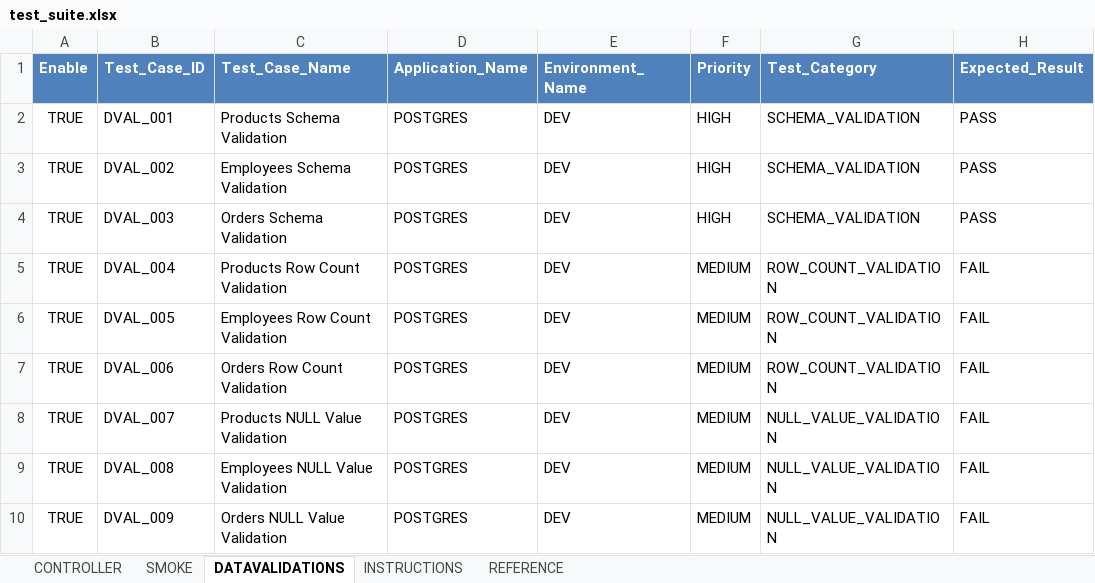
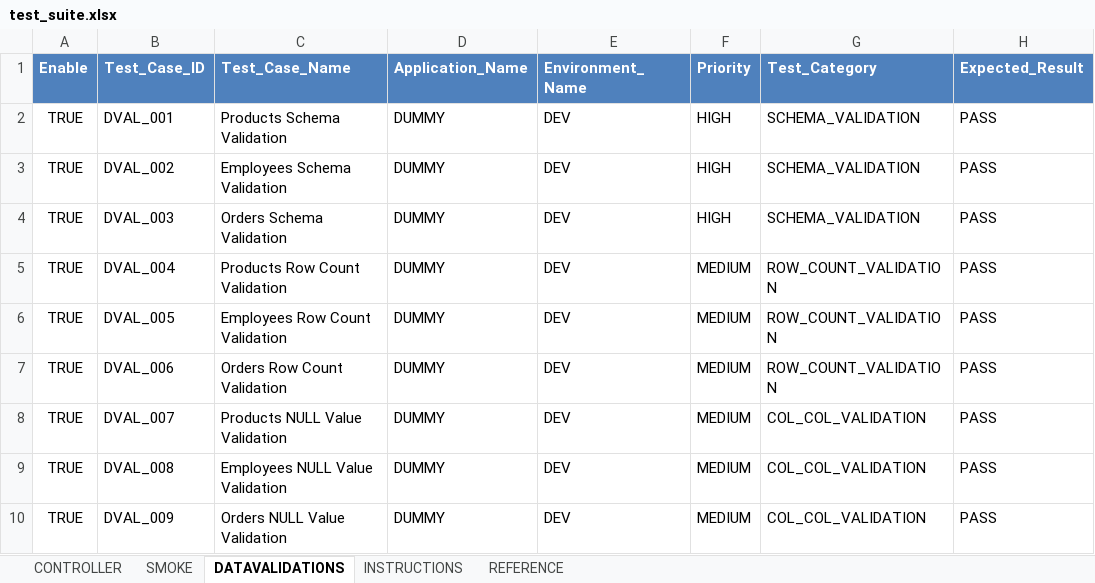
Before and after one commit to ShanKonduru/cross_db_validator, an Excel workbook: inputs/test_suite.xlsx, sheet DATAVALIDATIONS, drawn as a sheet; only a part is shown; values as stored, in another font and other column widths than the file's, no borders; the diff names each change by its address in the sheet, - before the commit and + after, or states it on an @@ line.

Commit message:
updated test suite

```diff
--- a/inputs/test_suite.xlsx (sheet DATAVALIDATIONS)
+++ b/inputs/test_suite.xlsx (sheet DATAVALIDATIONS)
-D2:D10 (Application_Name): POSTGRES
+D2:D10 (Application_Name): DUMMY
-H5:H10 (Expected_Result): FAIL
+H5:H10 (Expected_Result): PASS
-G8:G10 (Test_Category): NULL_VALUE_VALIDATION
+G8:G10 (Test_Category): COL_COL_VALIDATION
```
Also changed, not shown: 1 other file.
